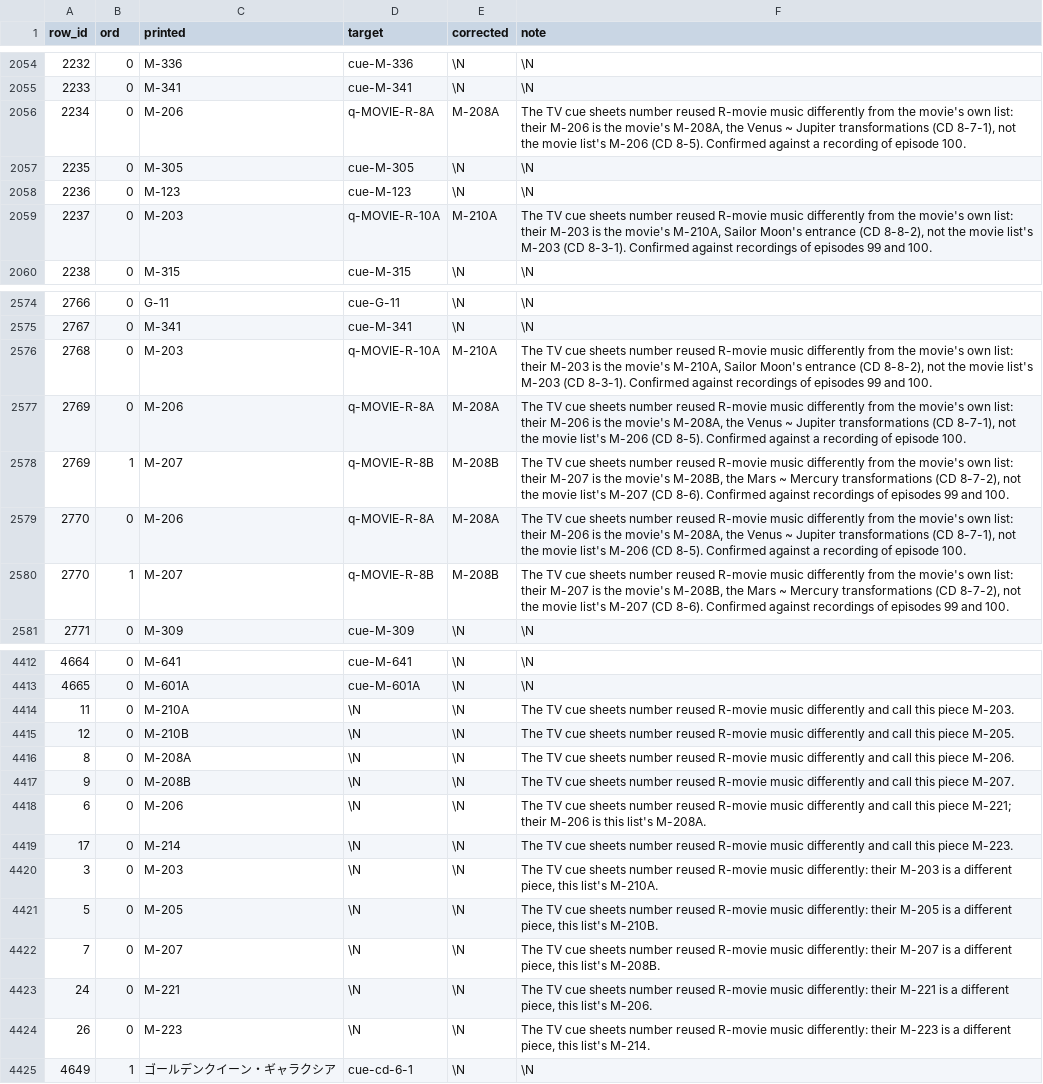
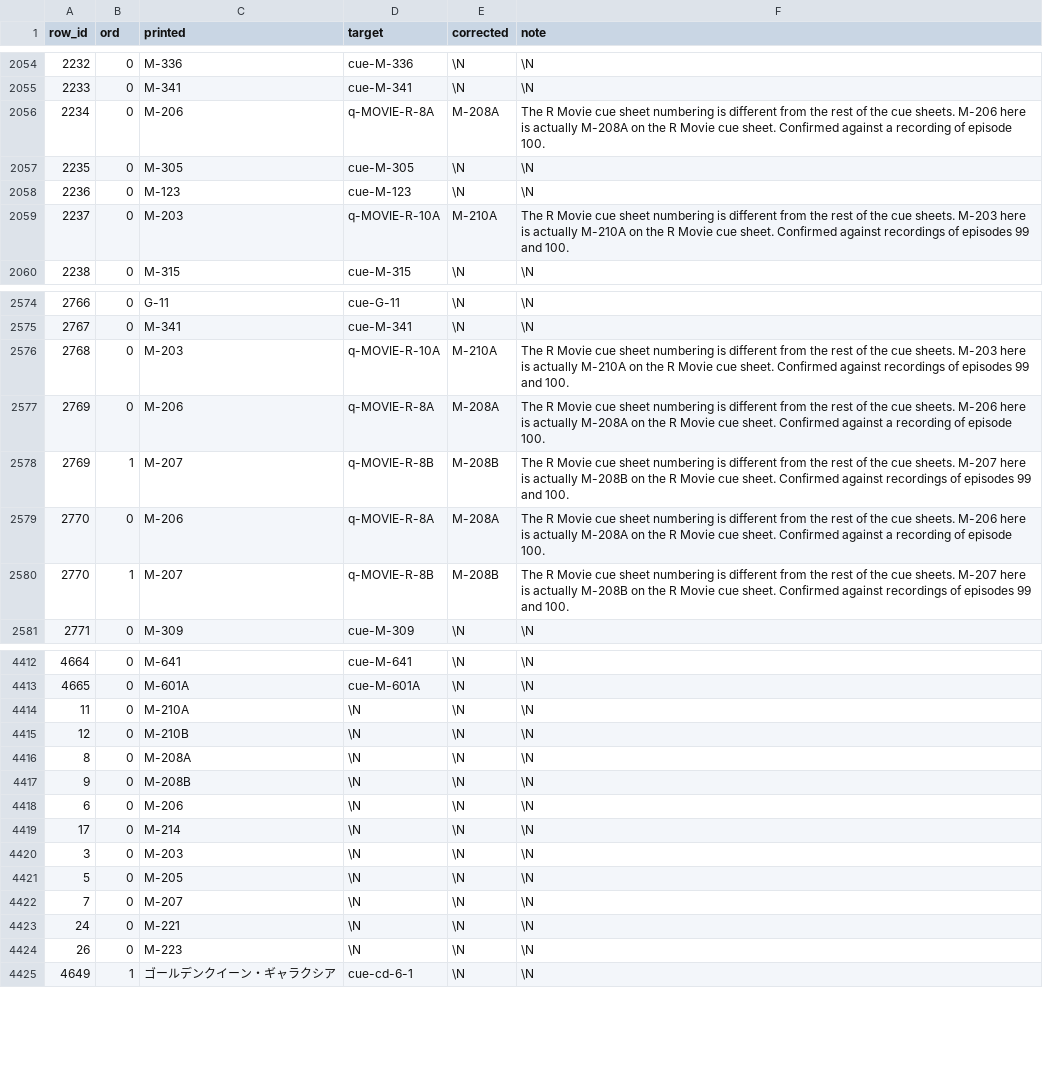
Before and after one commit to gigglyfluff/sailor-moon-cue-sheets, a CSV file: db/credits.csv, drawn as a sheet; only a part is shown, gaps mark what is left out; the diff covers the shown part only.

```diff
--- a/db/credits.csv
+++ b/db/credits.csv
@@ -2055,6 +2055,6 @@ row_id,ord,printed,target,corrected,note
 2233,0,M-341,cue-M-341,\N,\N
-2234,0,M-206,q-MOVIE-R-8A,M-208A,"The TV cue sheets number reused R-movie music differently from the movie's own list: their M-206 is the movie's M-208A, the Venus ~ Jupiter transformations (CD 8-7-1), not the movie list's M-206 (CD 8-5). Confirmed against a recording of episode 100."
+2234,0,M-206,q-MOVIE-R-8A,M-208A,The R Movie cue sheet numbering is different from the rest of the cue sheets. M-206 here is actually M-208A on the R Movie cue sheet. Confirmed against a recording of episode 100.
 2235,0,M-305,cue-M-305,\N,\N
 2236,0,M-123,cue-M-123,\N,\N
-2237,0,M-203,q-MOVIE-R-10A,M-210A,"The TV cue sheets number reused R-movie music differently from the movie's own list: their M-203 is the movie's M-210A, Sailor Moon's entrance (CD 8-8-2), not the movie list's M-203 (CD 8-3-1). Confirmed against recordings of episodes 99 and 100."
+2237,0,M-203,q-MOVIE-R-10A,M-210A,The R Movie cue sheet numbering is different from the rest of the cue sheets. M-203 here is actually M-210A on the R Movie cue sheet. Confirmed against recordings of episodes 99 and 100.
 2238,0,M-315,cue-M-315,\N,\N
@@ -2575,7 +2575,7 @@ row_id,ord,printed,target,corrected,note
 2767,0,M-341,cue-M-341,\N,\N
-2768,0,M-203,q-MOVIE-R-10A,M-210A,"The TV cue sheets number reused R-movie music differently from the movie's own list: their M-203 is the movie's M-210A, Sailor Moon's entrance (CD 8-8-2), not the movie list's M-203 (CD 8-3-1). Confirmed against recordings of episodes 99 and 100."
-2769,0,M-206,q-MOVIE-R-8A,M-208A,"The TV cue sheets number reused R-movie music differently from the movie's own list: their M-206 is the movie's M-208A, the Venus ~ Jupiter transformations (CD 8-7-1), not the movie list's M-206 (CD 8-5). Confirmed against a recording of episode 100."
-2769,1,M-207,q-MOVIE-R-8B,M-208B,"The TV cue sheets number reused R-movie music differently from the movie's own list: their M-207 is the movie's M-208B, the Mars ~ Mercury transformations (CD 8-7-2), not the movie list's M-207 (CD 8-6). Confirmed against recordings of episodes 99 and 100."
-2770,0,M-206,q-MOVIE-R-8A,M-208A,"The TV cue sheets number reused R-movie music differently from the movie's own list: their M-206 is the movie's M-208A, the Venus ~ Jupiter transformations (CD 8-7-1), not the movie list's M-206 (CD 8-5). Confirmed against a recording of episode 100."
-2770,1,M-207,q-MOVIE-R-8B,M-208B,"The TV cue sheets number reused R-movie music differently from the movie's own list: their M-207 is the movie's M-208B, the Mars ~ Mercury transformations (CD 8-7-2), not the movie list's M-207 (CD 8-6). Confirmed against recordings of episodes 99 and 100."
+2768,0,M-203,q-MOVIE-R-10A,M-210A,The R Movie cue sheet numbering is different from the rest of the cue sheets. M-203 here is actually M-210A on the R Movie cue sheet. Confirmed against recordings of episodes 99 and 100.
+2769,0,M-206,q-MOVIE-R-8A,M-208A,The R Movie cue sheet numbering is different from the rest of the cue sheets. M-206 here is actually M-208A on the R Movie cue sheet. Confirmed against a recording of episode 100.
+2769,1,M-207,q-MOVIE-R-8B,M-208B,The R Movie cue sheet numbering is different from the rest of the cue sheets. M-207 here is actually M-208B on the R Movie cue sheet. Confirmed against recordings of episodes 99 and 100.
+2770,0,M-206,q-MOVIE-R-8A,M-208A,The R Movie cue sheet numbering is different from the rest of the cue sheets. M-206 here is actually M-208A on the R Movie cue sheet. Confirmed against a recording of episode 100.
+2770,1,M-207,q-MOVIE-R-8B,M-208B,The R Movie cue sheet numbering is different from the rest of the cue sheets. M-207 here is actually M-208B on the R Movie cue sheet. Confirmed against recordings of episodes 99 and 100.
 2771,0,M-309,cue-M-309,\N,\N
@@ -4413,13 +4413,13 @@ row_id,ord,printed,target,corrected,note
 4665,0,M-601A,cue-M-601A,\N,\N
-11,0,M-210A,\N,\N,The TV cue sheets number reused R-movie music differently and call this piece M-203.
-12,0,M-210B,\N,\N,The TV cue sheets number reused R-movie music differently and call this piece M-205.
-8,0,M-208A,\N,\N,The TV cue sheets number reused R-movie music differently and call this piece M-206.
-9,0,M-208B,\N,\N,The TV cue sheets number reused R-movie music differently and call this piece M-207.
-6,0,M-206,\N,\N,The TV cue sheets number reused R-movie music differently and call this piece M-221; their M-206 is this list's M-208A.
-17,0,M-214,\N,\N,The TV cue sheets number reused R-movie music differently and call this piece M-223.
-3,0,M-203,\N,\N,"The TV cue sheets number reused R-movie music differently: their M-203 is a different piece, this list's M-210A."
-5,0,M-205,\N,\N,"The TV cue sheets number reused R-movie music differently: their M-205 is a different piece, this list's M-210B."
-7,0,M-207,\N,\N,"The TV cue sheets number reused R-movie music differently: their M-207 is a different piece, this list's M-208B."
-24,0,M-221,\N,\N,"The TV cue sheets number reused R-movie music differently: their M-221 is a different piece, this list's M-206."
-26,0,M-223,\N,\N,"The TV cue sheets number reused R-movie music differently: their M-223 is a different piece, this list's M-214."
+11,0,M-210A,\N,\N,\N
+12,0,M-210B,\N,\N,\N
+8,0,M-208A,\N,\N,\N
+9,0,M-208B,\N,\N,\N
+6,0,M-206,\N,\N,\N
+17,0,M-214,\N,\N,\N
+3,0,M-203,\N,\N,\N
+5,0,M-205,\N,\N,\N
+7,0,M-207,\N,\N,\N
+24,0,M-221,\N,\N,\N
+26,0,M-223,\N,\N,\N
 4649,1,ゴールデンクイーン・ギャラクシア,cue-cd-6-1,\N,\N
```
Also changed, not shown: 52 edited cells elsewhere in this file, db/cue_rows.csv, db/piece_relations.csv, 4 other files.
